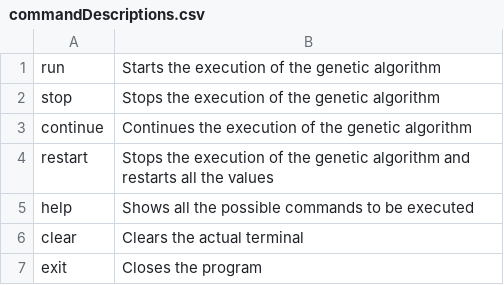
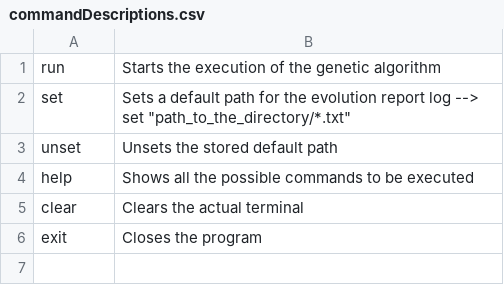
Before and after one commit to bgmanuel99/EvolutionApp, a CSV file: src/archive/commandDescriptions.csv, drawn as a sheet; removed rows and columns are numbered as before the commit, all else as after; the diff names each change by its address in the sheet, - before the commit and + after, or states it on an @@ line.

```diff
--- a/src/archive/commandDescriptions.csv
+++ b/src/archive/commandDescriptions.csv
-row 2: stop | Stops the execution of the genetic algorithm
-row 3: continue | Continues the execution of the genetic algorithm
-row 4: restart | Stops the execution of the genetic algorithm and restarts all the values
+row 2: set | Sets a default path for the evolution report log --> set "path_to_the_directory/*.txt"
+row 3: unset | Unsets the stored default path
```
Also changed, not shown: 7 other files.
